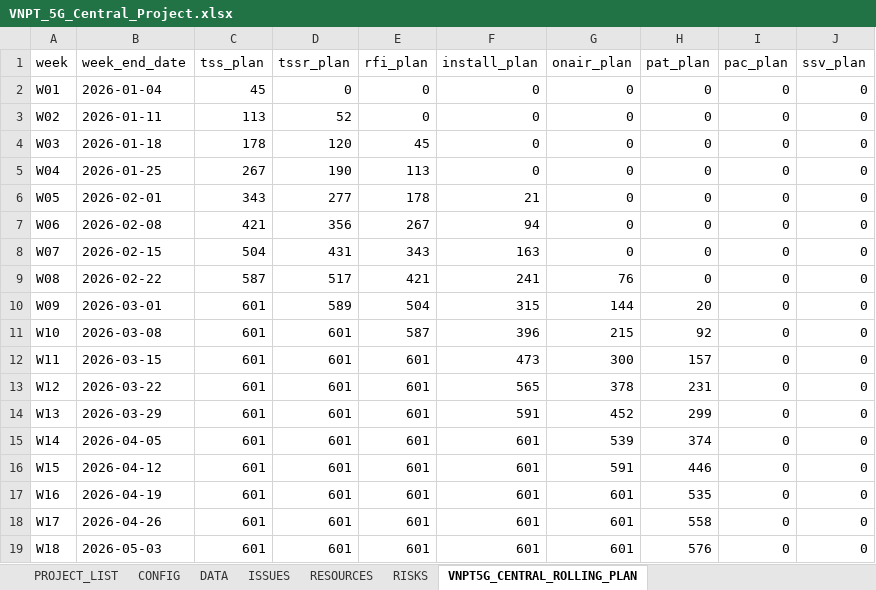
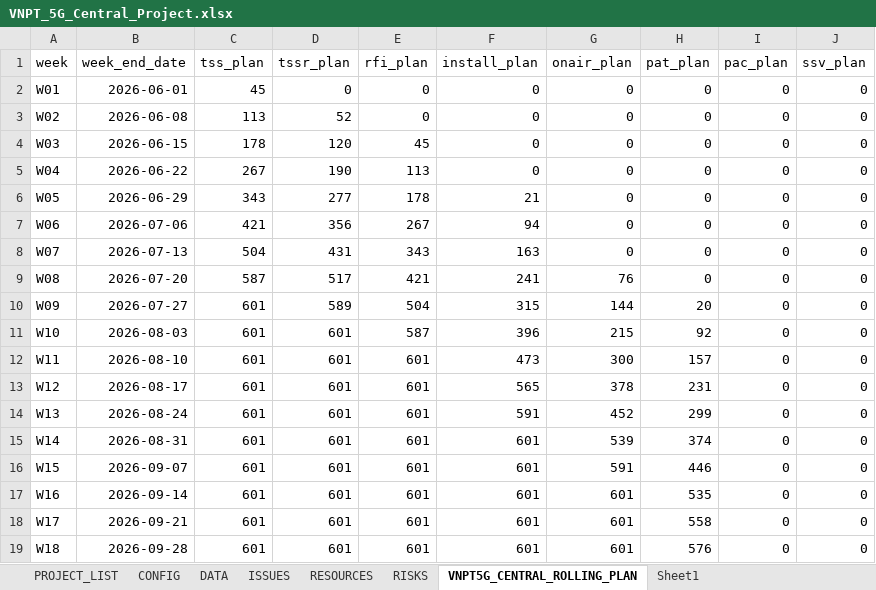
Before and after one commit to cw-AGI/Project-Dashboard, an Excel workbook: VNPT_5G_Central_Project.xlsx, sheet VNPT5G_CENTRAL_ROLLING_PLAN, drawn as a sheet; values as stored, in another font and other column widths than the file's, no borders; the diff names each change by its address in the sheet, - before the commit and + after, or states it on an @@ line.

```diff
--- a/VNPT_5G_Central_Project.xlsx (sheet VNPT5G_CENTRAL_ROLLING_PLAN)
+++ b/VNPT_5G_Central_Project.xlsx (sheet VNPT5G_CENTRAL_ROLLING_PLAN)
+sheet tab: Sheet1
-B2 (week_end_date): 2026-01-04
+B2 (week_end_date): 2026-06-01
-B3 (week_end_date): 2026-01-11
+B3 (week_end_date): 2026-06-08
-B4 (week_end_date): 2026-01-18
+B4 (week_end_date): 2026-06-15
-B5 (week_end_date): 2026-01-25
+B5 (week_end_date): 2026-06-22
-B6 (week_end_date): 2026-02-01
+B6 (week_end_date): 2026-06-29
-B7 (week_end_date): 2026-02-08
+B7 (week_end_date): 2026-07-06
-B8 (week_end_date): 2026-02-15
+B8 (week_end_date): 2026-07-13
-B9 (week_end_date): 2026-02-22
+B9 (week_end_date): 2026-07-20
-B10 (week_end_date): 2026-03-01
+B10 (week_end_date): 2026-07-27
-B11 (week_end_date): 2026-03-08
+B11 (week_end_date): 2026-08-03
-B12 (week_end_date): 2026-03-15
+B12 (week_end_date): 2026-08-10
-B13 (week_end_date): 2026-03-22
+B13 (week_end_date): 2026-08-17
-B14 (week_end_date): 2026-03-29
+B14 (week_end_date): 2026-08-24
-B15 (week_end_date): 2026-04-05
+B15 (week_end_date): 2026-08-31
-B16 (week_end_date): 2026-04-12
+B16 (week_end_date): 2026-09-07
-B17 (week_end_date): 2026-04-19
+B17 (week_end_date): 2026-09-14
-B18 (week_end_date): 2026-04-26
+B18 (week_end_date): 2026-09-21
-B19 (week_end_date): 2026-05-03
+B19 (week_end_date): 2026-09-28
```
Also changed, not shown: sheet DATA, sheet RESOURCES, sheet RISKS, sheet CONFIG, sheet PROJECT_LIST, hidden cells, 4 other files.
